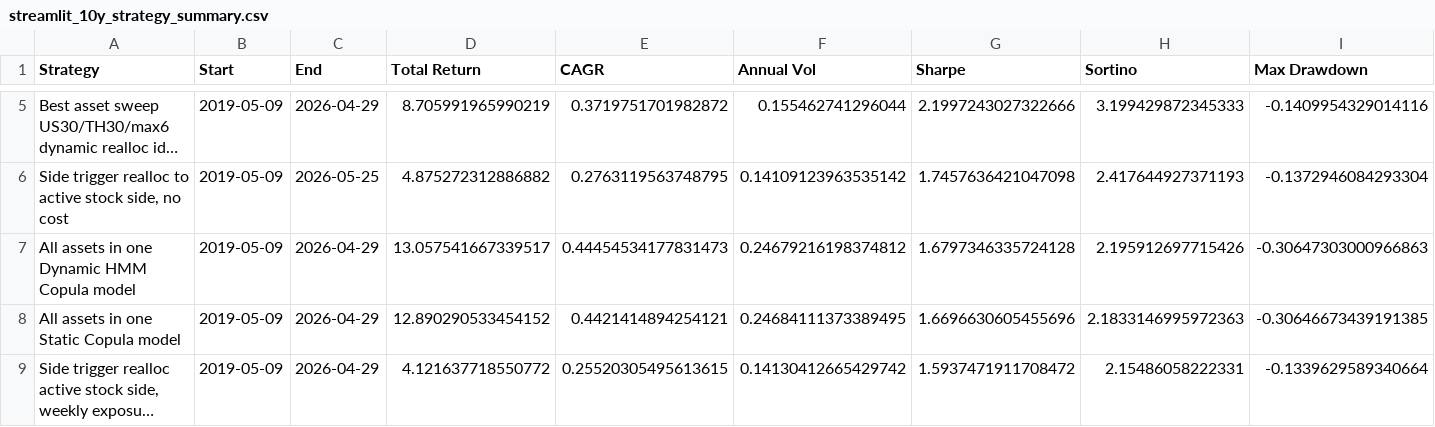
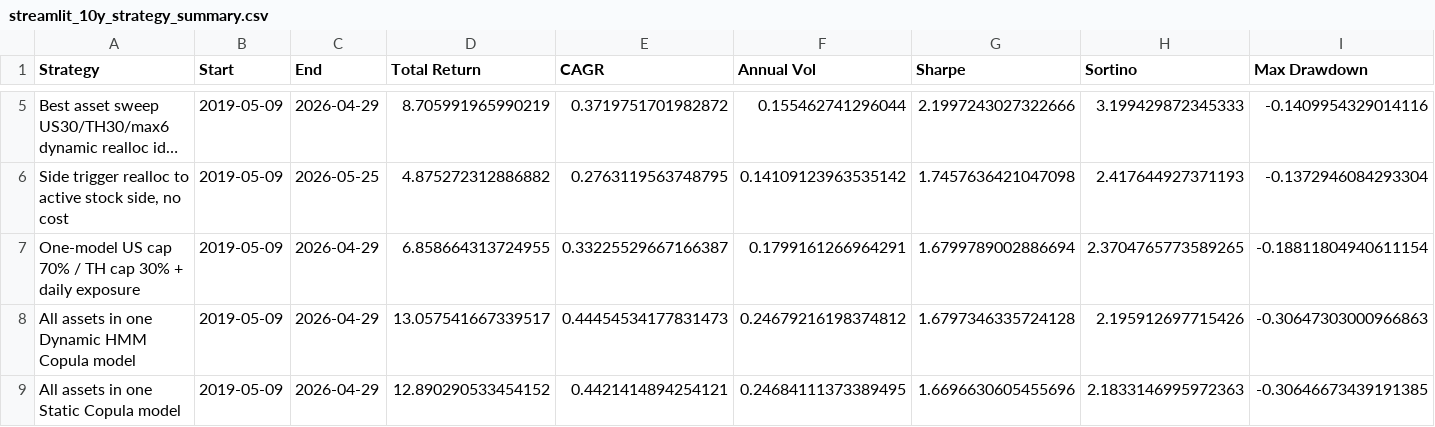
Before and after one commit to pong0401/port_opt_advance, a CSV file: data/precomputed/streamlit_10y_strategy_summary.csv, drawn as a sheet; only a part is shown, gaps mark what is left out; the shorter side is filled out with more unchanged rows; long unchanged cells end in …; rows hold the shown columns only; the diff names each change by its address in the sheet, - before the commit and + after, or states it on an @@ line.

Commit message:
Add one-model US TH daily exposure strategy

```diff
--- a/data/precomputed/streamlit_10y_strategy_summary.csv
+++ b/data/precomputed/streamlit_10y_strategy_summary.csv
+row 7: One-model US cap 70% / TH cap 30% + daily exposure | 2019-05-09 | 2026-04-29 | 6.858664313724955 | 0.33225529667166387 | 0.1799161266964291 | 1.6799789002886694 | 2.3704765773589265 | -0.18811804940611154
```
Also changed, not shown: 19 other files.
